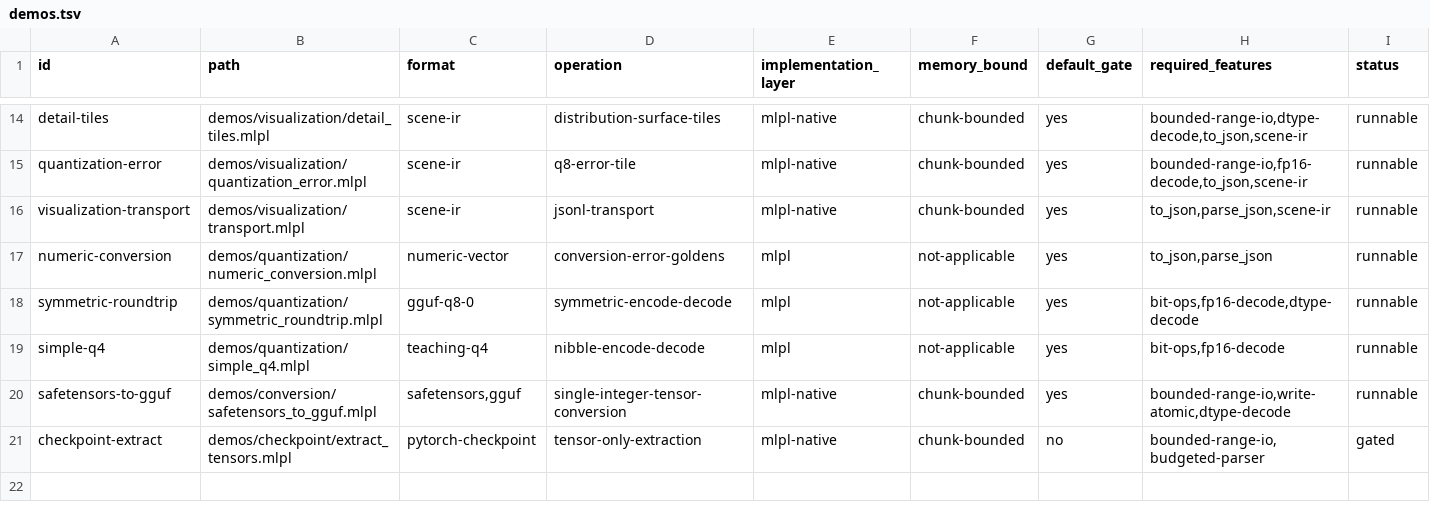
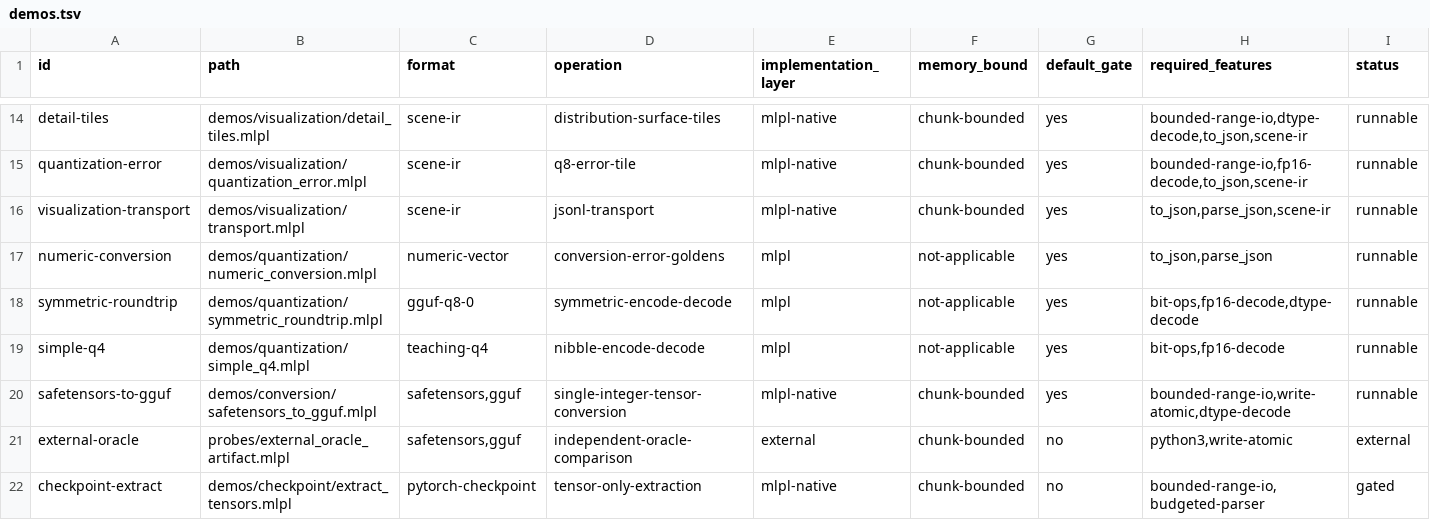
Before and after one commit to sw-ml-study/demo-ml-utils, a TSV file: catalog/demos.tsv, drawn as a sheet; only a part is shown, gaps mark what is left out.

Commit message:
Add external oracle and quantization acceptance report
Add an opt-in standard-library Python adapter that independently parses the deterministic MLPL-written GGUF and compares canonical structure, decoded values, file length, and complete-file SHA-256 without downloads or package installation.

Detect llama-quantize availability while explicitly declining to misapply it to the signed-integer teaching artifact. Close the bounded quantization/conversion slice with attribution, budgets, allocation behavior, accepted limitations, and the restricted-checkpoint recommendation.

```diff
--- a/catalog/demos.tsv
+++ b/catalog/demos.tsv
@@ -20,2 +20,3 @@ simple-q4	demos/quantization/simple_q4.mlpl	teaching-q4	nibble-encode-decode	mlp
 safetensors-to-gguf	demos/conversion/safetensors_to_gguf.mlpl	safetensors,gguf	single-integer-tensor-conversion	mlpl-native	chunk-bounded	yes	bounded-range-io,write-atomic,dtype-decode	runnable
+external-oracle	probes/external_oracle_artifact.mlpl	safetensors,gguf	independent-oracle-comparison	external	chunk-bounded	no	python3,write-atomic	external
 checkpoint-extract	demos/checkpoint/extract_tensors.mlpl	pytorch-checkpoint	tensor-only-extraction	mlpl-native	chunk-bounded	no	bounded-range-io,budgeted-parser	gated
```
Also changed, not shown: 11 other files.
